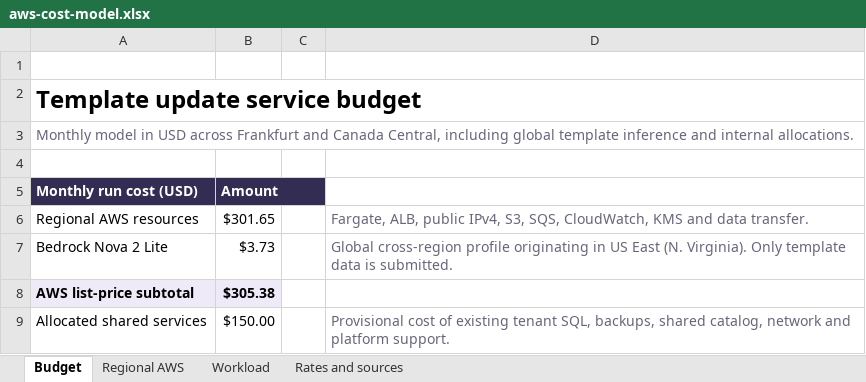
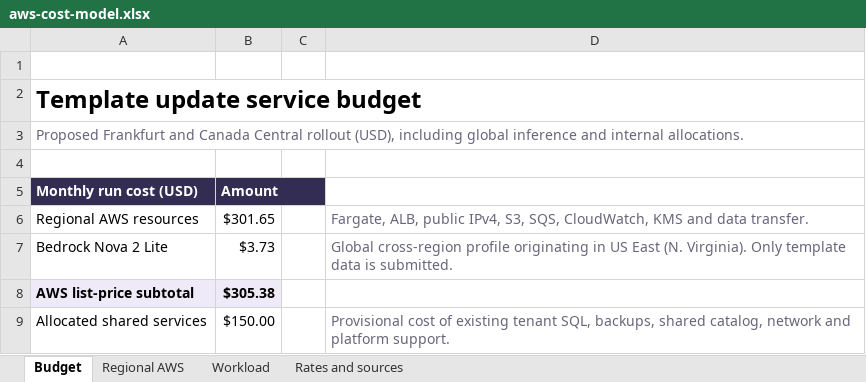
Before and after one commit to luisfm44/caseware-template-fanout-worker, an Excel workbook: docs/aws-cost-model.xlsx, sheet Budget, drawn as a sheet; only a part is shown; values as stored, in another font and other column widths than the file's, no borders; conditional formats not drawn; the diff names each change by its address in the sheet, - before the commit and + after, or states it on an @@ line.

```diff
--- a/docs/aws-cost-model.xlsx (sheet Budget)
+++ b/docs/aws-cost-model.xlsx (sheet Budget)
-A3 (Monthly run cost (USD)): Monthly model in USD across Frankfurt and Canada Central, including global template inference and…
+A3 (Monthly run cost (USD)): Proposed Frankfurt and Canada Central rollout (USD), including global inference and…
```
Also changed, not shown: 14 other files.
